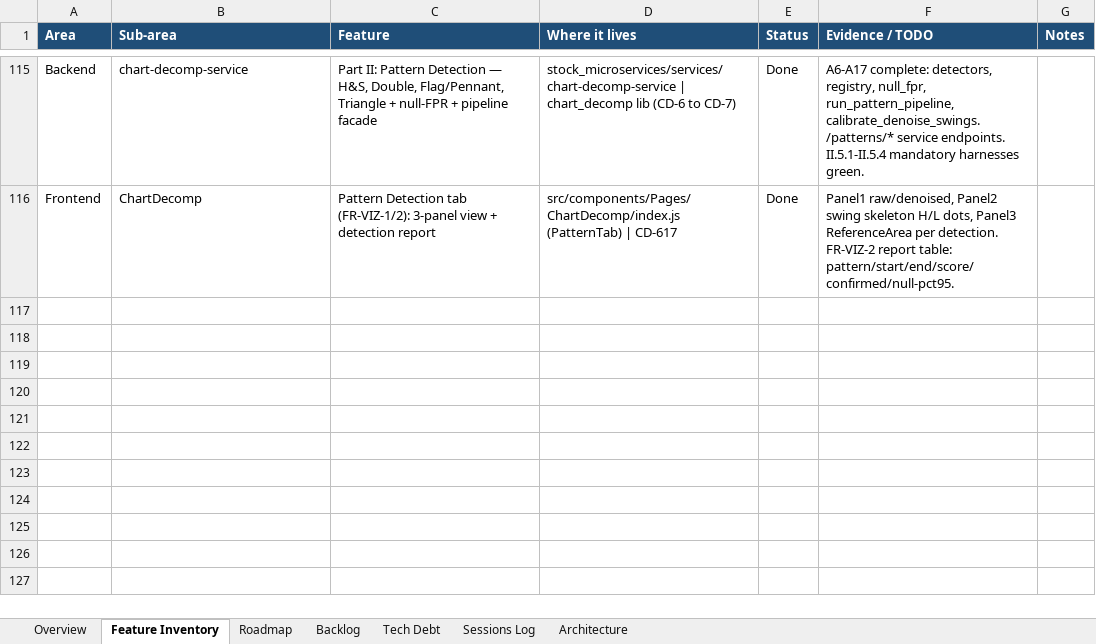
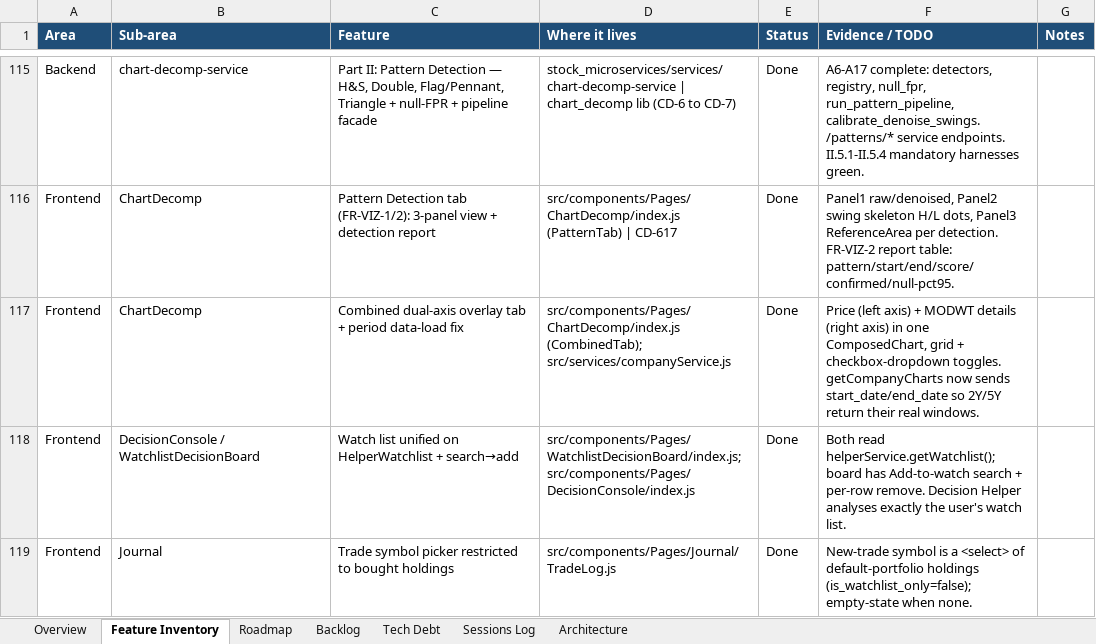
Before and after one commit to Tuanph1970/all_projects, an Excel workbook: stockpredict/ROADMAP.xlsx, sheet Feature Inventory, drawn as a sheet; only a part is shown, gaps mark what is left out; values as stored, in another font and other column widths than the file's, no borders; conditional formats not drawn; the diff names each change by its address in the sheet, - before the commit and + after, or states it on an @@ line.

```diff
--- a/stockpredict/ROADMAP.xlsx (sheet Feature Inventory)
+++ b/stockpredict/ROADMAP.xlsx (sheet Feature Inventory)
+row 117: Frontend | ChartDecomp | Combined dual-axis overlay tab + period data-load fix | src/components/Pages/ChartDecomp/index.js (CombinedTab); src/services/companyService.js | Done | Price (left axis) + MODWT details (right axis) in one ComposedChart, grid + checkbox-dropdown toggles. getCompanyCharts now sends start_date/end_date so 2Y/5Y return their real windows.
+row 118: Frontend | DecisionConsole / WatchlistDecisionBoard | Watch list unified on HelperWatchlist + search→add | src/components/Pages/WatchlistDecisionBoard/index.js; src/components/Pages/DecisionConsole/index.js | Done | Both read helperService.getWatchlist(); board has Add-to-watch search + per-row remove. Decision Helper analyses exactly the user's watch list.
+row 119: Frontend | Journal | Trade symbol picker restricted to bought holdings | src/components/Pages/Journal/TradeLog.js | Done | New-trade symbol is a <select> of default-portfolio holdings (is_watchlist_only=false); empty-state when none.
```
Also changed, not shown: sheet Roadmap, sheet Sessions Log, 7 other files.
